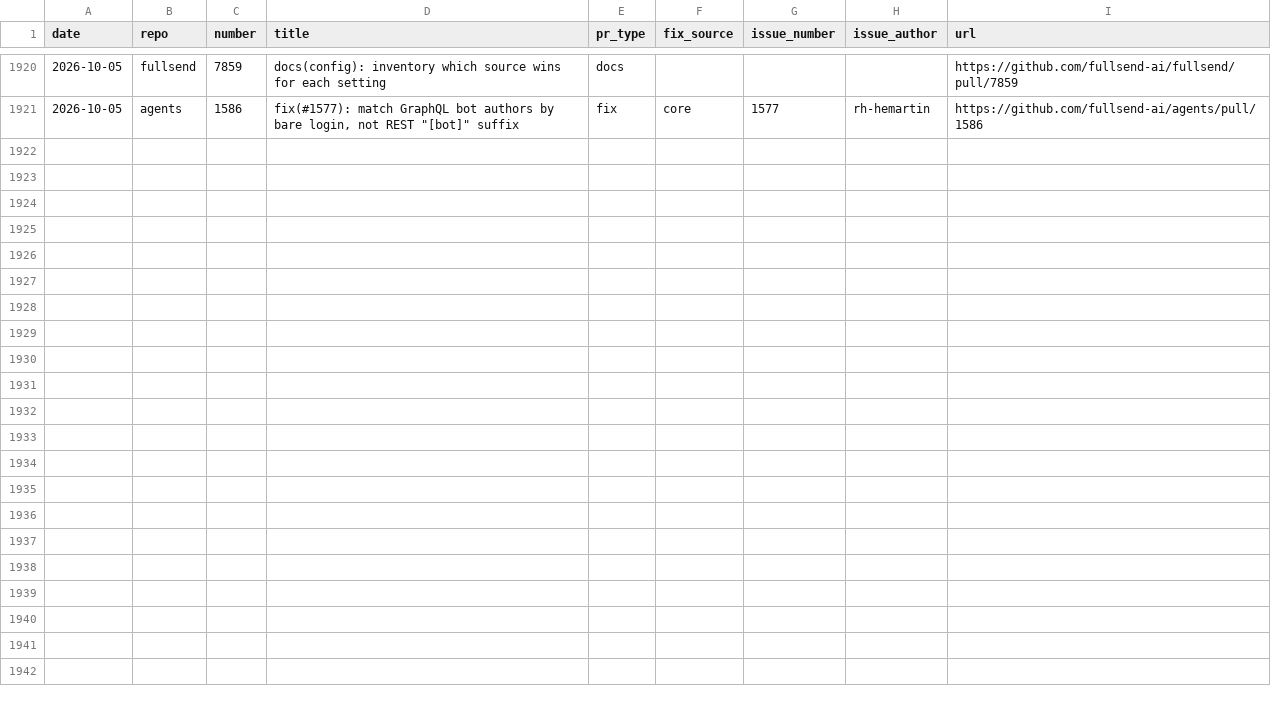
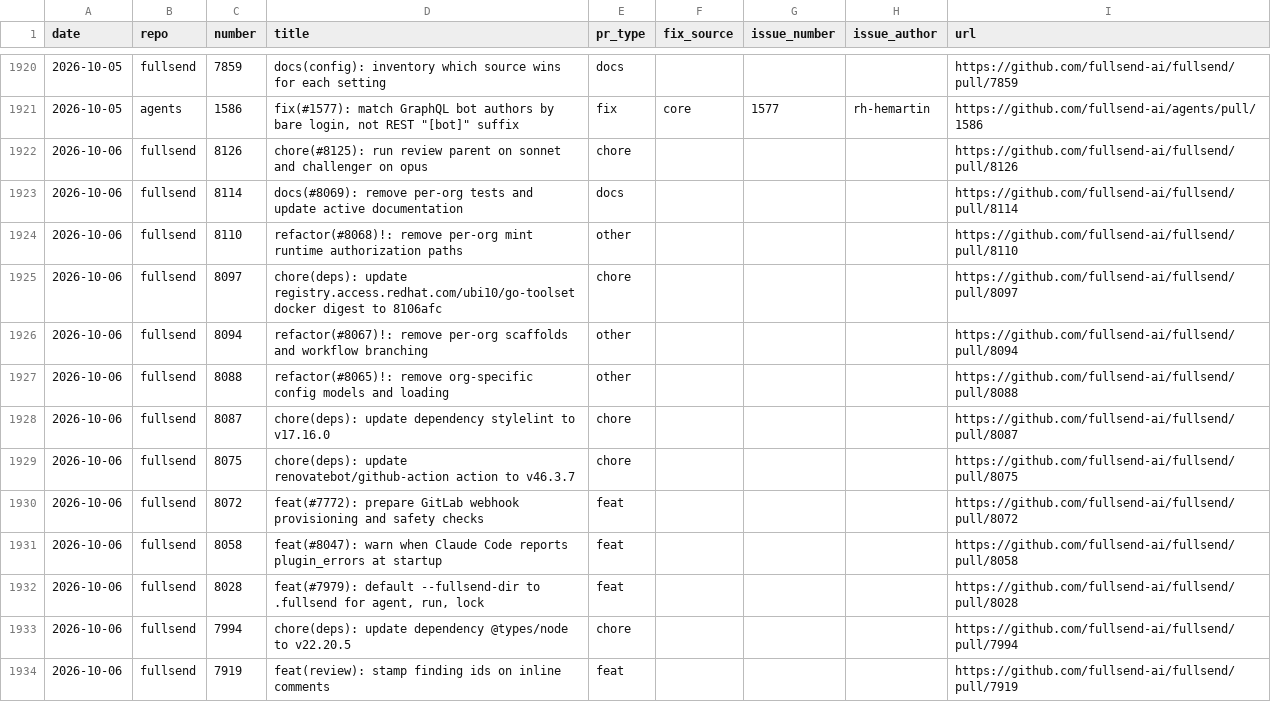
Before and after one commit to fullsend-ai/metrics, a CSV file: docs/pr-type-details.csv, drawn as a sheet; only a part is shown, gaps mark what is left out; the diff covers the shown part only; the diff names each change by its address in the sheet, - before the commit and + after, or states it on an @@ line.

```diff
--- a/docs/pr-type-details.csv
+++ b/docs/pr-type-details.csv
+row 1922: 2026-10-06 | fullsend | 8126 | chore(#8125): run review parent on sonnet and challenger on opus | chore |  |  |  | https://github.com/fullsend-ai/fullsend/pull/8126
+row 1923: 2026-10-06 | fullsend | 8114 | docs(#8069): remove per-org tests and update active documentation | docs |  |  |  | https://github.com/fullsend-ai/fullsend/pull/8114
+row 1924: 2026-10-06 | fullsend | 8110 | refactor(#8068)!: remove per-org mint runtime authorization paths | other |  |  |  | https://github.com/fullsend-ai/fullsend/pull/8110
+row 1925: 2026-10-06 | fullsend | 8097 | chore(deps): update registry.access.redhat.com/ubi10/go-toolset docker digest to 8106afc | chore |  |  |  | https://github.com/fullsend-ai/fullsend/pull/8097
+row 1926: 2026-10-06 | fullsend | 8094 | refactor(#8067)!: remove per-org scaffolds and workflow branching | other |  |  |  | https://github.com/fullsend-ai/fullsend/pull/8094
+row 1927: 2026-10-06 | fullsend | 8088 | refactor(#8065)!: remove org-specific config models and loading | other |  |  |  | https://github.com/fullsend-ai/fullsend/pull/8088
+row 1928: 2026-10-06 | fullsend | 8087 | chore(deps): update dependency stylelint to v17.16.0 | chore |  |  |  | https://github.com/fullsend-ai/fullsend/pull/8087
+row 1929: 2026-10-06 | fullsend | 8075 | chore(deps): update renovatebot/github-action action to v46.3.7 | chore |  |  |  | https://github.com/fullsend-ai/fullsend/pull/8075
+row 1930: 2026-10-06 | fullsend | 8072 | feat(#7772): prepare GitLab webhook provisioning and safety checks | feat |  |  |  | https://github.com/fullsend-ai/fullsend/pull/8072
+row 1931: 2026-10-06 | fullsend | 8058 | feat(#8047): warn when Claude Code reports plugin_errors at startup | feat |  |  |  | https://github.com/fullsend-ai/fullsend/pull/8058
+row 1932: 2026-10-06 | fullsend | 8028 | feat(#7979): default --fullsend-dir to .fullsend for agent, run, lock | feat |  |  |  | https://github.com/fullsend-ai/fullsend/pull/8028
+row 1933: 2026-10-06 | fullsend | 7994 | chore(deps): update dependency @types/node to v22.20.5 | chore |  |  |  | https://github.com/fullsend-ai/fullsend/pull/7994
+row 1934: 2026-10-06 | fullsend | 7919 | feat(review): stamp finding ids on inline comments | feat |  |  |  | https://github.com/fullsend-ai/fullsend/pull/7919
```
Also changed, not shown: 13 added rows elsewhere in this file, docs/community-details.csv, docs/community.csv, 6 other files.
